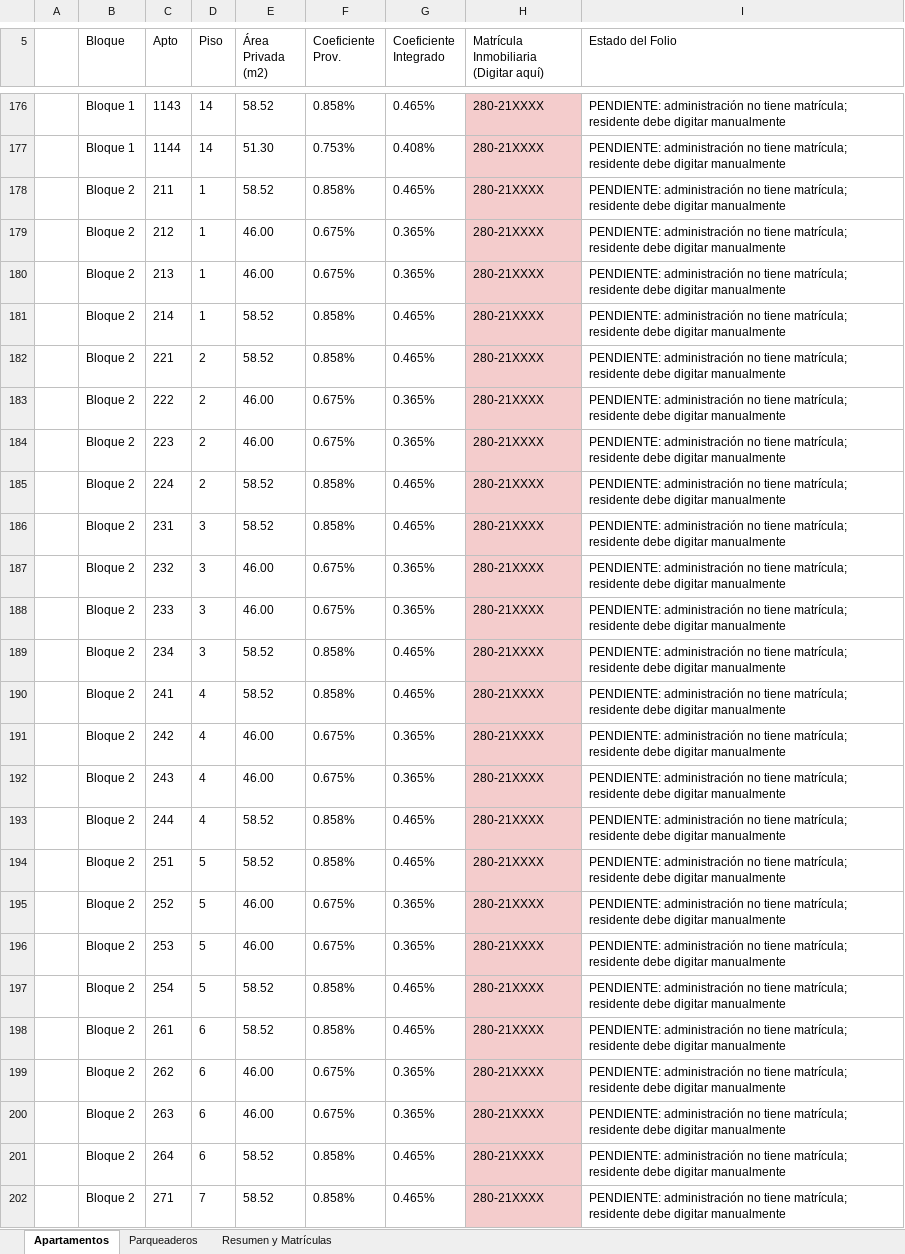
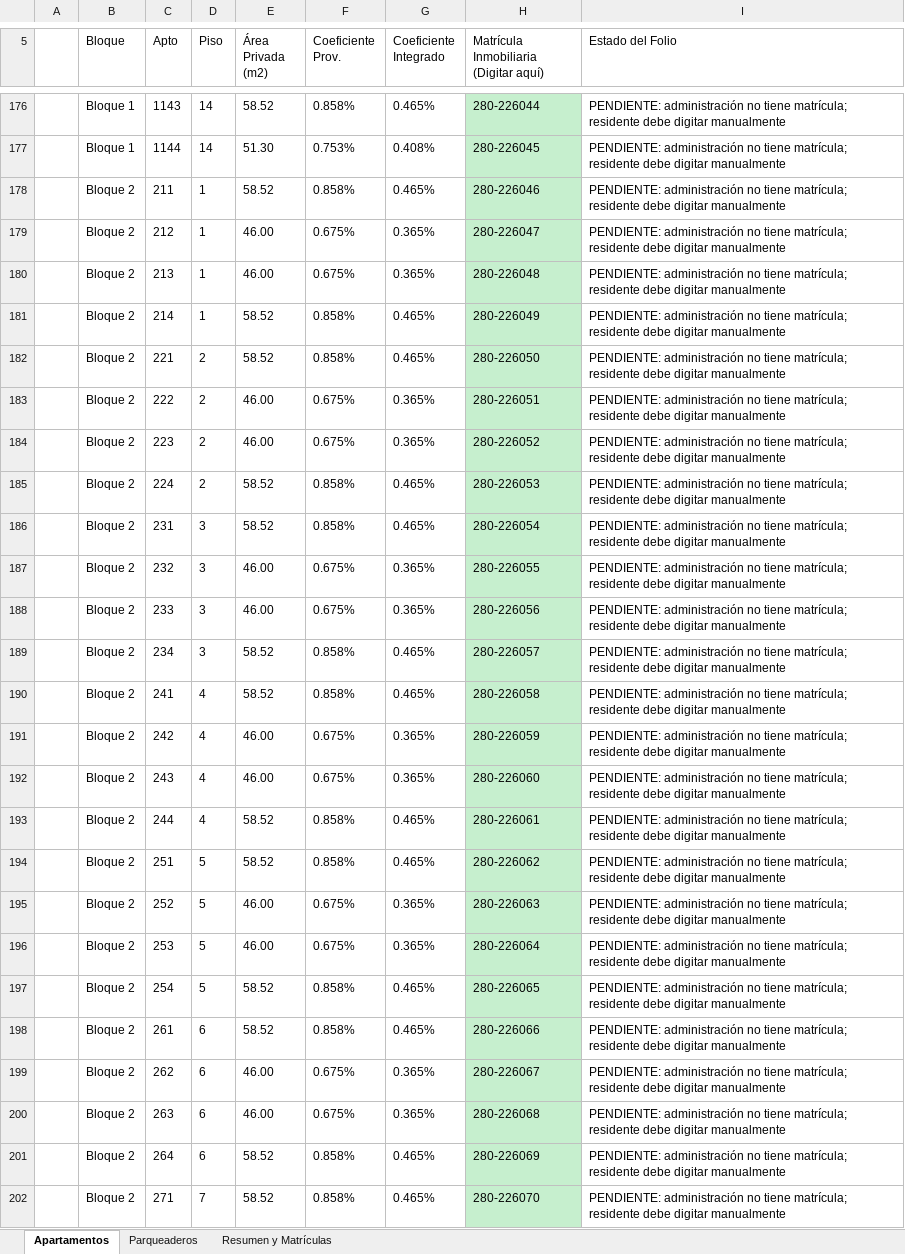
Before and after one commit to Fabig76/santa-sofia-residentes, an Excel workbook: data/matriculas_santa_sofia_OFICIAL.xlsx, sheet Apartamentos, drawn as a sheet; only a part is shown, gaps mark what is left out; values as stored, in another font and other column widths than the file's, no borders; the diff covers the shown part only; the diff names each change by its address in the sheet, - before the commit and + after, or states it on an @@ line.

```diff
--- a/data/matriculas_santa_sofia_OFICIAL.xlsx (sheet Apartamentos)
+++ b/data/matriculas_santa_sofia_OFICIAL.xlsx (sheet Apartamentos)
-H176:H202 fill: #F4CCCC
+H176:H202 fill: #C6EFCE
-H176: 280-21XXXX
+H176: 280-226044
-H177: 280-21XXXX
+H177: 280-226045
-H178: 280-21XXXX
+H178: 280-226046
-H179: 280-21XXXX
+H179: 280-226047
-H180: 280-21XXXX
+H180: 280-226048
-H181: 280-21XXXX
+H181: 280-226049
-H182: 280-21XXXX
+H182: 280-226050
-H183: 280-21XXXX
+H183: 280-226051
-H184: 280-21XXXX
+H184: 280-226052
-H185: 280-21XXXX
+H185: 280-226053
-H186: 280-21XXXX
+H186: 280-226054
-H187: 280-21XXXX
+H187: 280-226055
-H188: 280-21XXXX
+H188: 280-226056
-H189: 280-21XXXX
+H189: 280-226057
-H190: 280-21XXXX
+H190: 280-226058
-H191: 280-21XXXX
+H191: 280-226059
-H192: 280-21XXXX
+H192: 280-226060
-H193: 280-21XXXX
+H193: 280-226061
-H194: 280-21XXXX
+H194: 280-226062
-H195: 280-21XXXX
+H195: 280-226063
-H196: 280-21XXXX
+H196: 280-226064
-H197: 280-21XXXX
+H197: 280-226065
-H198: 280-21XXXX
+H198: 280-226066
-H199: 280-21XXXX
+H199: 280-226067
-H200: 280-21XXXX
+H200: 280-226068
-H201: 280-21XXXX
+H201: 280-226069
-H202: 280-21XXXX
+H202: 280-226070
```
Also changed, not shown: 85 edited cells and cell formats elsewhere in this sheet, sheet Parqueaderos.
